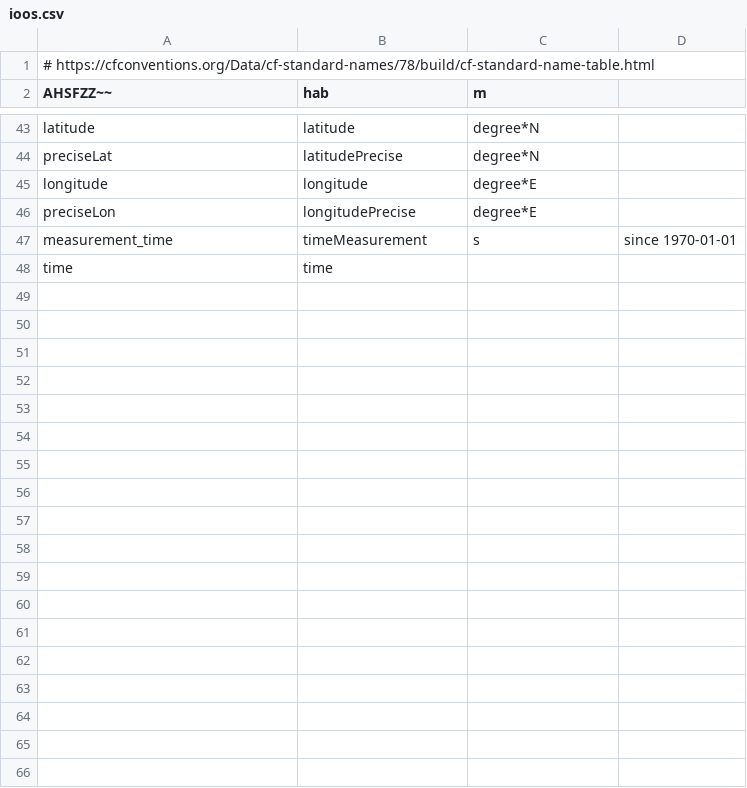
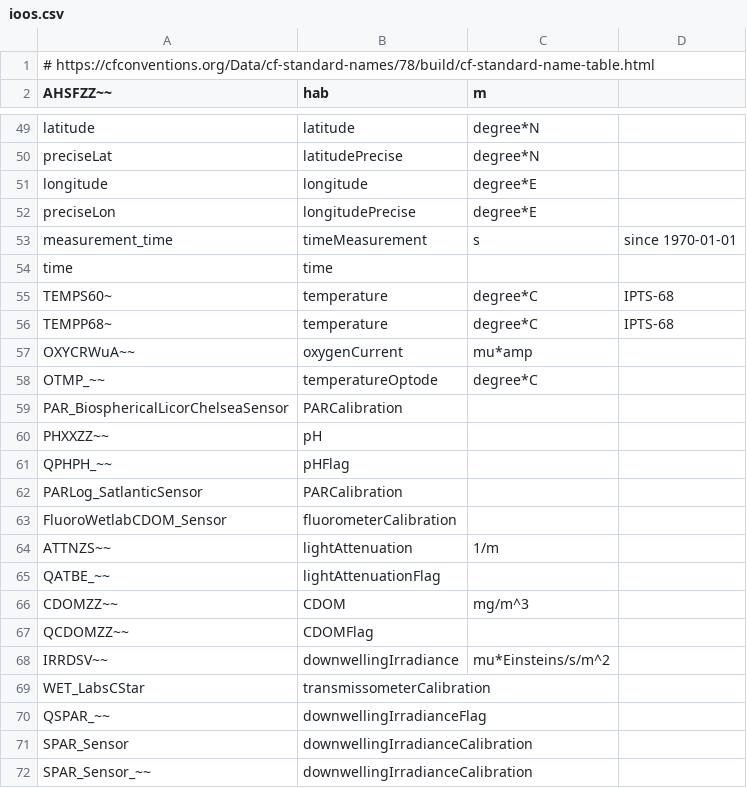
Before and after one commit to dankelley/oce-development, a CSV file: renamer/ioos.csv, drawn as a sheet; only a part is shown, gaps mark what is left out; the diff covers the shown part only.

```diff
--- a/renamer/ioos.csv
+++ b/renamer/ioos.csv
@@ -48 +54,19 @@ measurement_time,timeMeasurement,s,since 1970-01-01
 time,time,,
+TEMPS60~,temperature,degree*C,IPTS-68
+TEMPP68~,temperature,degree*C,IPTS-68
+OXYCRWuA~~,oxygenCurrent,mu*amp,,
+OTMP_~~,temperatureOptode,degree*C,,
+PAR_BiosphericalLicorChelseaSensor,PARCalibration,,
+PHXXZZ~~,pH,,
+QPHPH_~~,pHFlag,,
+PARLog_SatlanticSensor,PARCalibration,,
+FluoroWetlabCDOM_Sensor,fluorometerCalibration,,
+ATTNZS~~,lightAttenuation,1/m,
+QATBE_~~,lightAttenuationFlag,,
+CDOMZZ~~,CDOM,mg/m^3,
+QCDOMZZ~~,CDOMFlag,,
+IRRDSV~~,downwellingIrradiance,mu*Einsteins/s/m^2,
+WET_LabsCStar,transmissometerCalibration,,
+QSPAR_~~,downwellingIrradianceFlag,,
+SPAR_Sensor,downwellingIrradianceCalibration,,
+SPAR_Sensor_~~,downwellingIrradianceCalibration,,
```
Also changed, not shown: 6 added rows and 3 edited cells elsewhere in this file, 1 other file.
